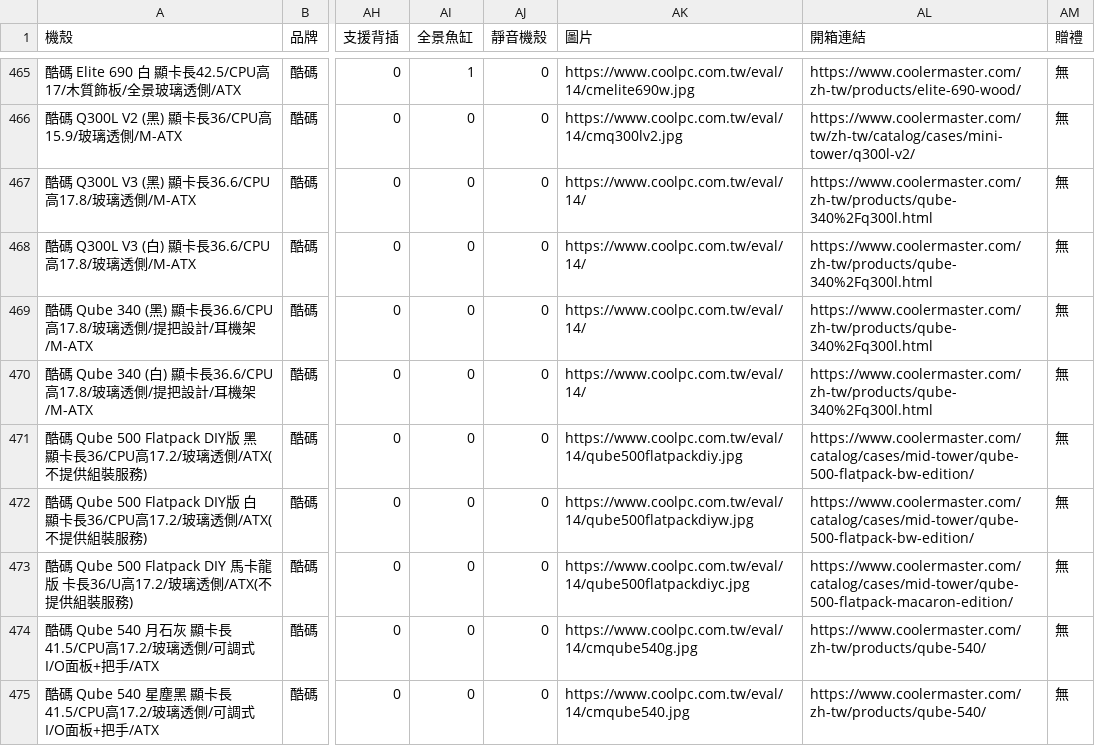
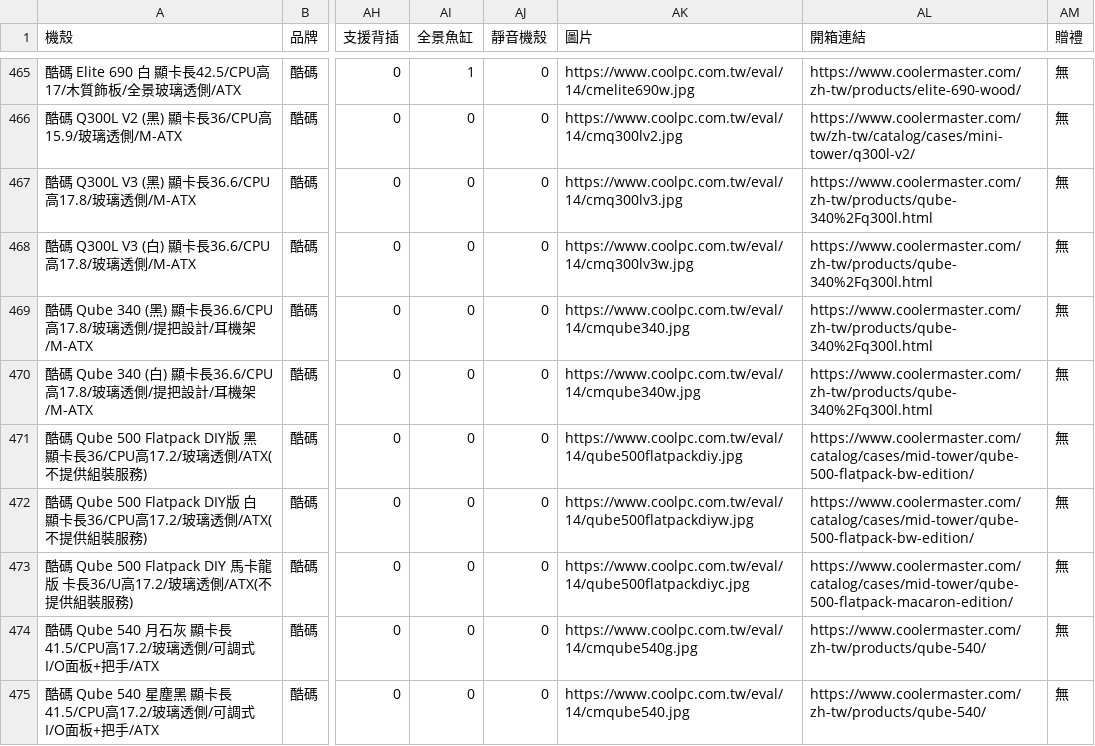
Before and after one commit to douobb/pc_case_data, a CSV file: pc_case.csv, drawn as a sheet; only a part is shown, gaps mark what is left out; the diff names each change by its address in the sheet, - before the commit and + after, or states it on an @@ line.

```diff
--- a/pc_case.csv
+++ b/pc_case.csv
-AK467 (圖片): https://www.coolpc.com.tw/eval/14/
+AK467 (圖片): https://www.coolpc.com.tw/eval/14/cmq300lv3.jpg
-AK468 (圖片): https://www.coolpc.com.tw/eval/14/
+AK468 (圖片): https://www.coolpc.com.tw/eval/14/cmq300lv3w.jpg
-AK469 (圖片): https://www.coolpc.com.tw/eval/14/
+AK469 (圖片): https://www.coolpc.com.tw/eval/14/cmqube340.jpg
-AK470 (圖片): https://www.coolpc.com.tw/eval/14/
+AK470 (圖片): https://www.coolpc.com.tw/eval/14/cmqube340w.jpg
```
Also changed, not shown: 1 other file.
